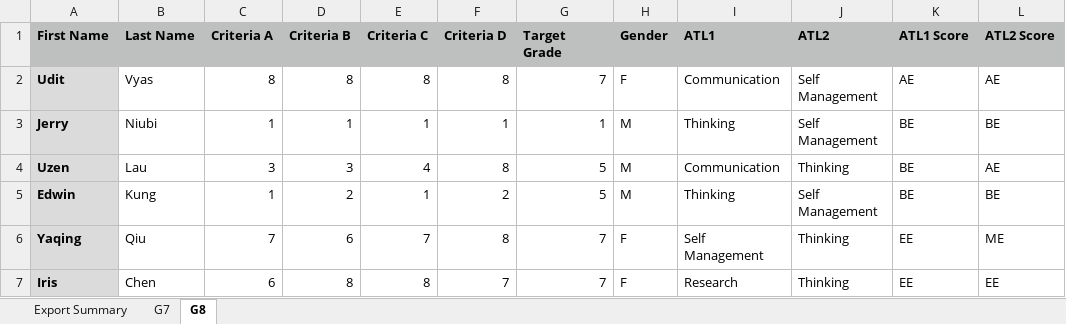
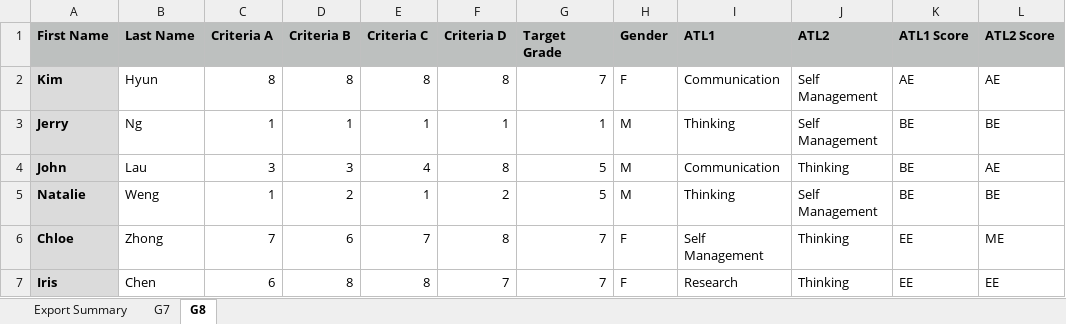
Before and after one commit to GeneralCorn/GrademUI, an Excel workbook: Templates/student2.xlsx, sheet G8, drawn as a sheet; only a part is shown; values as stored, in another font and other column widths than the file's, no borders; the diff names each change by its address in the sheet, - before the commit and + after, or states it on an @@ line.

```diff
--- a/Templates/student2.xlsx (sheet G8)
+++ b/Templates/student2.xlsx (sheet G8)
-A2 (First Name): Udit
+A2 (First Name): Kim
-B2 (Last Name): Vyas
+B2 (Last Name): Hyun
-B3 (Last Name): Niubi
+B3 (Last Name): Ng
-A4 (First Name): Uzen
+A4 (First Name): John
-A5 (First Name): Edwin
+A5 (First Name): Natalie
-B5 (Last Name): Kung
+B5 (Last Name): Weng
-A6 (First Name): Yaqing
+A6 (First Name): Chloe
-B6 (Last Name): Qiu
+B6 (Last Name): Zhong
```
Also changed, not shown: sheet G7, 1 other file.
